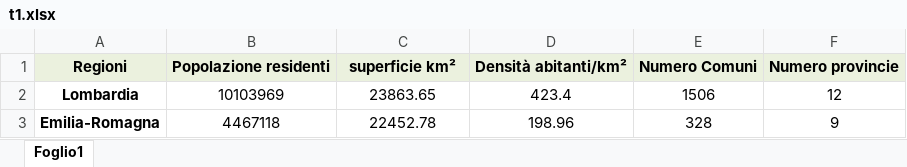
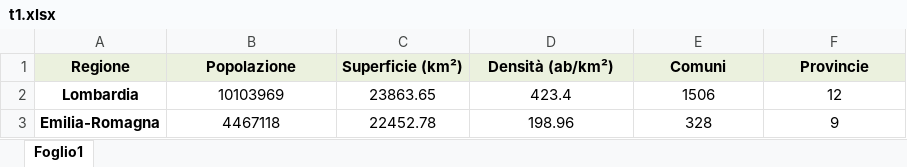
Before and after one commit to TMax66/IZSLER-COGES, an Excel workbook: PROGRAMMAZIONE/performances/Relazione Performances/2020 relazione performance tab e figure/t1.xlsx, sheet Foglio1, drawn as a sheet; values as stored, in another font and other column widths than the file's, no borders; removed rows and columns are numbered as before the commit, all else as after; the diff names each change by its address in the sheet, - before the commit and + after, or states it on an @@ line.

```diff
--- a/PROGRAMMAZIONE/performances/Relazione Performances/2020 relazione performance tab e figure/t1.xlsx (sheet Foglio1)
+++ b/PROGRAMMAZIONE/performances/Relazione Performances/2020 relazione performance tab e figure/t1.xlsx (sheet Foglio1)
-row 1: Regioni | Popolazione residenti | superficie km² | Densità abitanti/km² | Numero Comuni | Numero provincie
+row 1: Regione | Popolazione | Superficie (km²) | Densità (ab/km²) | Comuni | Provincie
```
Also changed, not shown: PROGRAMMAZIONE/performances/Relazione Performances/2020 relazione performance tab e figure/progetti2020.xlsx, PROGRAMMAZIONE/performances/Relazione Performances/2020 relazione performance tab e figure/t2.xlsx, 9 other files.
